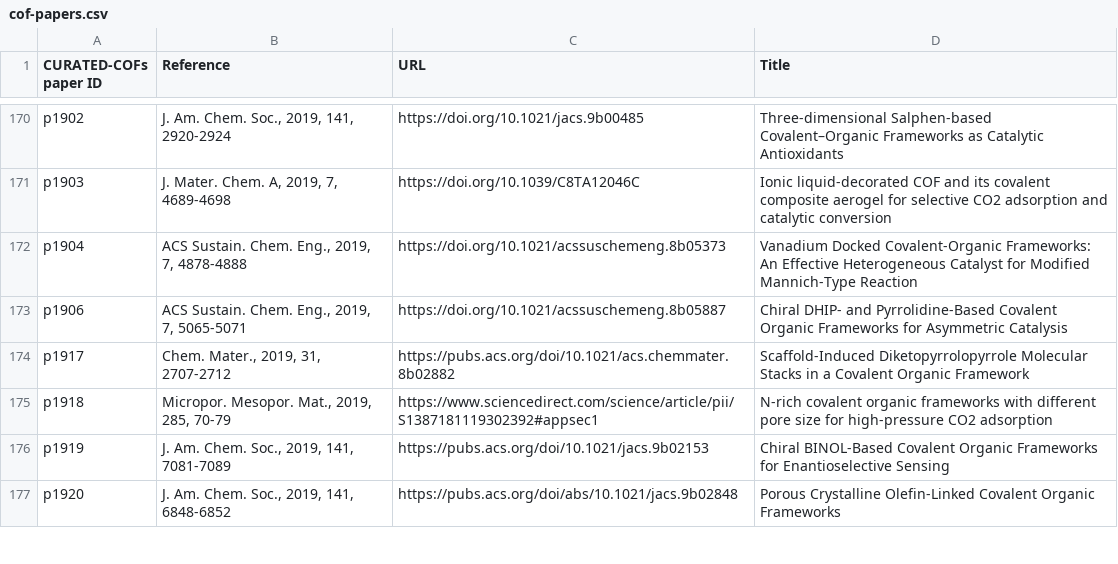
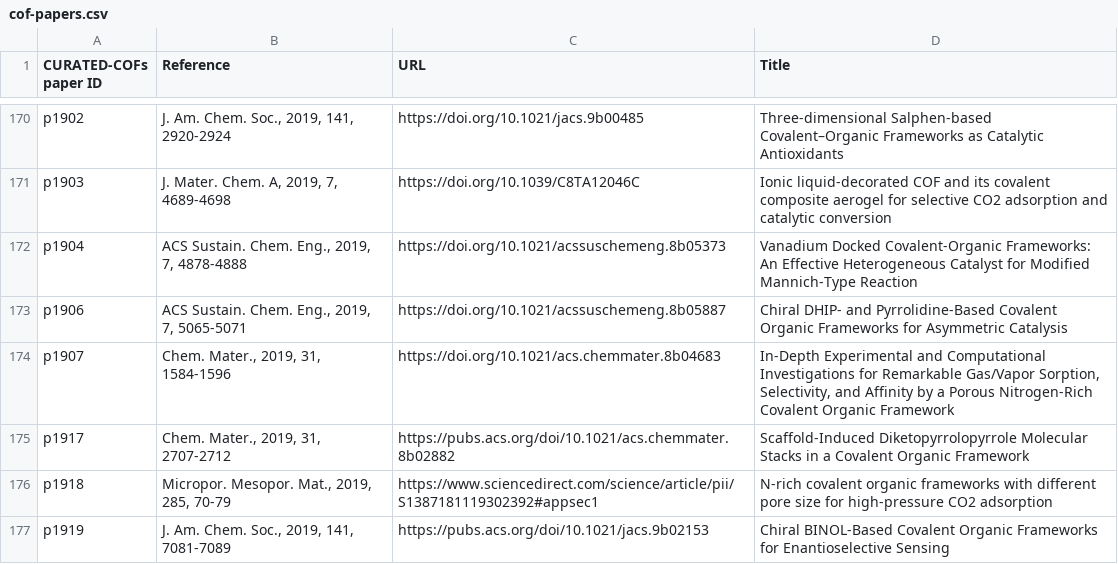
Before and after one commit to danieleongari/CURATED-COFs, a CSV file: cof-papers.csv, drawn as a sheet; only a part is shown, gaps mark what is left out; the shorter side is filled out with more unchanged rows; the diff names each change by its address in the sheet, - before the commit and + after, or states it on an @@ line.

Commit message:
parse paper p1907
doi: https://doi.org/10.1021/acs.chemmater.8b04683
extracted structures: 19070N2, 19071N2, 19072N2

```diff
--- a/cof-papers.csv
+++ b/cof-papers.csv
+row 174: p1907 | Chem. Mater., 2019, 31, 1584-1596 | https://doi.org/10.1021/acs.chemmater.8b04683 | In-Depth Experimental and Computational Investigations for Remarkable Gas/Vapor Sorption, Selectivity, and Affinity by a Porous Nitrogen-Rich Covalent Organic Framework
```
Also changed, not shown: cof-frameworks.csv, 3 other files.
